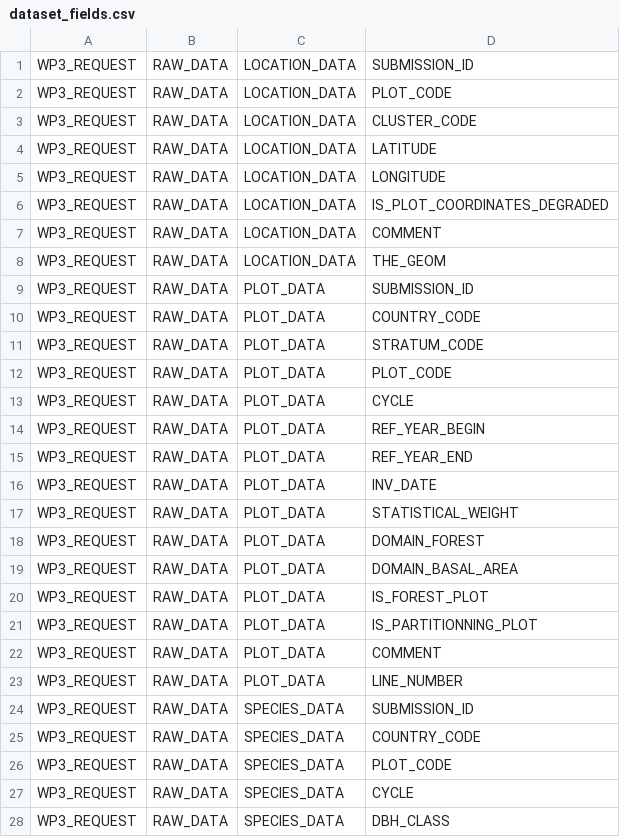
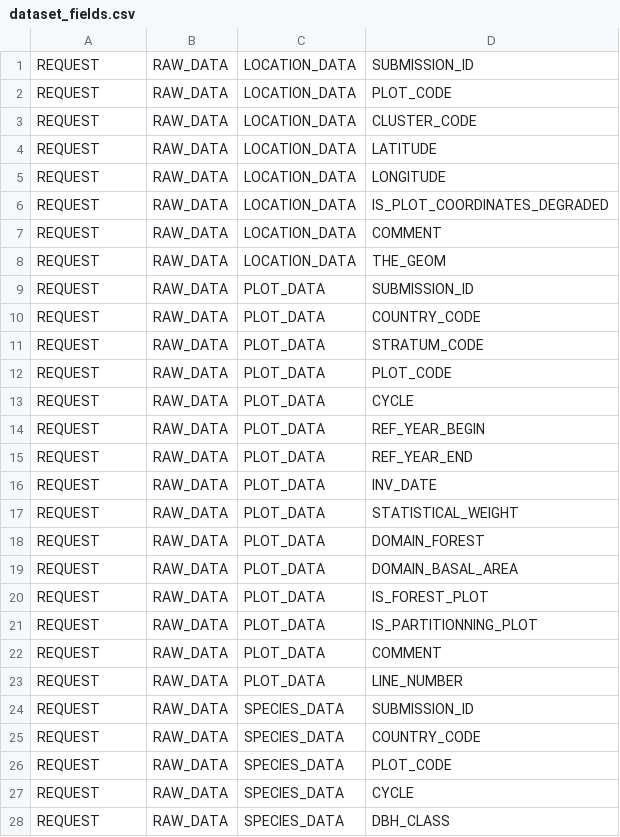
Before and after one commit to IGNBPesty/ogam, a CSV file: Bases SQL/Metadata/dataset_fields.csv, drawn as a sheet; only a part is shown; the diff covers the shown part only.

```diff
--- a/Bases SQL/Metadata/dataset_fields.csv
+++ b/Bases SQL/Metadata/dataset_fields.csv
@@ -1,28 +1,28 @@
-WP3_REQUEST;RAW_DATA;LOCATION_DATA;SUBMISSION_ID
-WP3_REQUEST;RAW_DATA;LOCATION_DATA;PLOT_CODE
-WP3_REQUEST;RAW_DATA;LOCATION_DATA;CLUSTER_CODE
-WP3_REQUEST;RAW_DATA;LOCATION_DATA;LATITUDE
-WP3_REQUEST;RAW_DATA;LOCATION_DATA;LONGITUDE
-WP3_REQUEST;RAW_DATA;LOCATION_DATA;IS_PLOT_COORDINATES_DEGRADED
-WP3_REQUEST;RAW_DATA;LOCATION_DATA;COMMENT
-WP3_REQUEST;RAW_DATA;LOCATION_DATA;THE_GEOM
-WP3_REQUEST;RAW_DATA;PLOT_DATA;SUBMISSION_ID
-WP3_REQUEST;RAW_DATA;PLOT_DATA;COUNTRY_CODE
-WP3_REQUEST;RAW_DATA;PLOT_DATA;STRATUM_CODE
-WP3_REQUEST;RAW_DATA;PLOT_DATA;PLOT_CODE
-WP3_REQUEST;RAW_DATA;PLOT_DATA;CYCLE
-WP3_REQUEST;RAW_DATA;PLOT_DATA;REF_YEAR_BEGIN
-WP3_REQUEST;RAW_DATA;PLOT_DATA;REF_YEAR_END
-WP3_REQUEST;RAW_DATA;PLOT_DATA;INV_DATE
-WP3_REQUEST;RAW_DATA;PLOT_DATA;STATISTICAL_WEIGHT
-WP3_REQUEST;RAW_DATA;PLOT_DATA;DOMAIN_FOREST
-WP3_REQUEST;RAW_DATA;PLOT_DATA;DOMAIN_BASAL_AREA
-WP3_REQUEST;RAW_DATA;PLOT_DATA;IS_FOREST_PLOT
-WP3_REQUEST;RAW_DATA;PLOT_DATA;IS_PARTITIONNING_PLOT
-WP3_REQUEST;RAW_DATA;PLOT_DATA;COMMENT
-WP3_REQUEST;RAW_DATA;PLOT_DATA;LINE_NUMBER
-WP3_REQUEST;RAW_DATA;SPECIES_DATA;SUBMISSION_ID
-WP3_REQUEST;RAW_DATA;SPECIES_DATA;COUNTRY_CODE
-WP3_REQUEST;RAW_DATA;SPECIES_DATA;PLOT_CODE
-WP3_REQUEST;RAW_DATA;SPECIES_DATA;CYCLE
-WP3_REQUEST;RAW_DATA;SPECIES_DATA;DBH_CLASS
+REQUEST;RAW_DATA;LOCATION_DATA;SUBMISSION_ID
+REQUEST;RAW_DATA;LOCATION_DATA;PLOT_CODE
+REQUEST;RAW_DATA;LOCATION_DATA;CLUSTER_CODE
+REQUEST;RAW_DATA;LOCATION_DATA;LATITUDE
+REQUEST;RAW_DATA;LOCATION_DATA;LONGITUDE
+REQUEST;RAW_DATA;LOCATION_DATA;IS_PLOT_COORDINATES_DEGRADED
+REQUEST;RAW_DATA;LOCATION_DATA;COMMENT
+REQUEST;RAW_DATA;LOCATION_DATA;THE_GEOM
+REQUEST;RAW_DATA;PLOT_DATA;SUBMISSION_ID
+REQUEST;RAW_DATA;PLOT_DATA;COUNTRY_CODE
+REQUEST;RAW_DATA;PLOT_DATA;STRATUM_CODE
+REQUEST;RAW_DATA;PLOT_DATA;PLOT_CODE
+REQUEST;RAW_DATA;PLOT_DATA;CYCLE
+REQUEST;RAW_DATA;PLOT_DATA;REF_YEAR_BEGIN
+REQUEST;RAW_DATA;PLOT_DATA;REF_YEAR_END
+REQUEST;RAW_DATA;PLOT_DATA;INV_DATE
+REQUEST;RAW_DATA;PLOT_DATA;STATISTICAL_WEIGHT
+REQUEST;RAW_DATA;PLOT_DATA;DOMAIN_FOREST
+REQUEST;RAW_DATA;PLOT_DATA;DOMAIN_BASAL_AREA
+REQUEST;RAW_DATA;PLOT_DATA;IS_FOREST_PLOT
+REQUEST;RAW_DATA;PLOT_DATA;IS_PARTITIONNING_PLOT
+REQUEST;RAW_DATA;PLOT_DATA;COMMENT
+REQUEST;RAW_DATA;PLOT_DATA;LINE_NUMBER
+REQUEST;RAW_DATA;SPECIES_DATA;SUBMISSION_ID
+REQUEST;RAW_DATA;SPECIES_DATA;COUNTRY_CODE
+REQUEST;RAW_DATA;SPECIES_DATA;PLOT_CODE
+REQUEST;RAW_DATA;SPECIES_DATA;CYCLE
+REQUEST;RAW_DATA;SPECIES_DATA;DBH_CLASS
```
Also changed, not shown: 27 removed rows and 5 edited cells elsewhere in this file, Bases SQL/Metadata/field_mapping.csv, Bases SQL/Metadata/file_field.csv, 10 other files.
